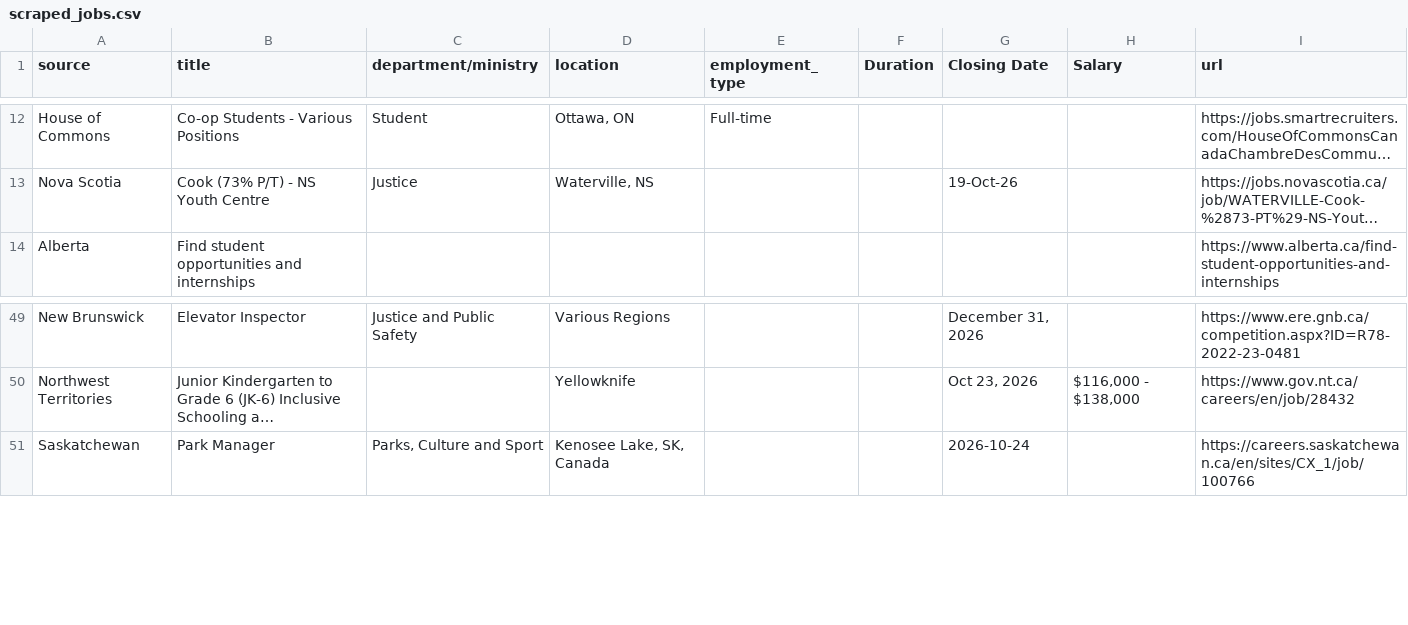
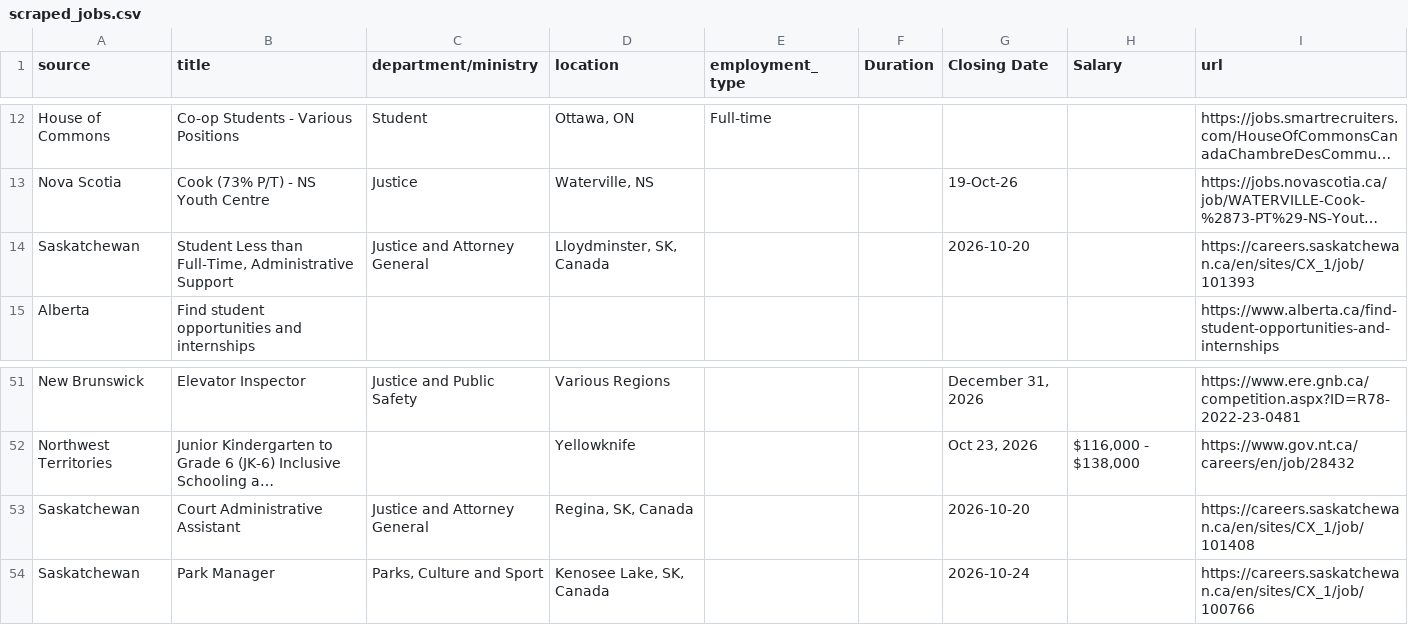
Before and after one commit to Glocal-Open-Source/showcase, a CSV file: scripts/scraped_jobs.csv, drawn as a sheet; only a part is shown, gaps mark what is left out; long unchanged cells end in …; the diff covers the shown part only; the diff names each change by its address in the sheet, - before the commit and + after, or states it on an @@ line.

```diff
--- a/scripts/scraped_jobs.csv
+++ b/scripts/scraped_jobs.csv
+row 14: Saskatchewan | Student Less than Full-Time, Administrative Support | Justice and Attorney General | Lloydminster, SK, Canada |  |  | 2026-10-20 |  | https://careers.saskatchewan.ca/en/sites/CX_1/job/101393
+row 53: Saskatchewan | Court Administrative Assistant | Justice and Attorney General | Regina, SK, Canada |  |  | 2026-10-20 |  | https://careers.saskatchewan.ca/en/sites/CX_1/job/101408
```
Also changed, not shown: 2 added rows, 5 removed rows, 3 moved rows and 4 edited cells elsewhere in this file, 1 other file.
